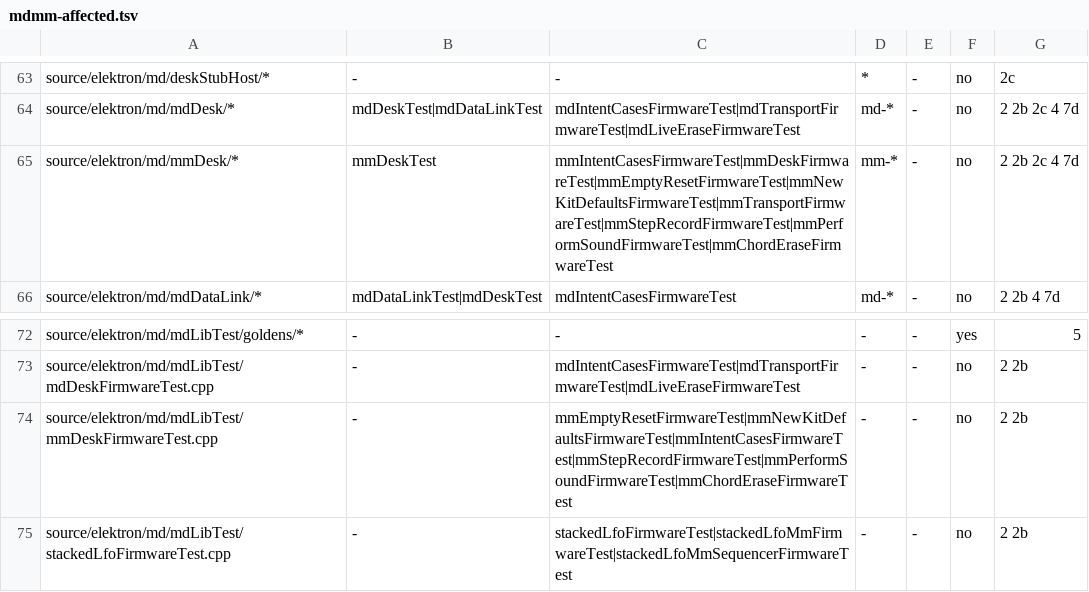
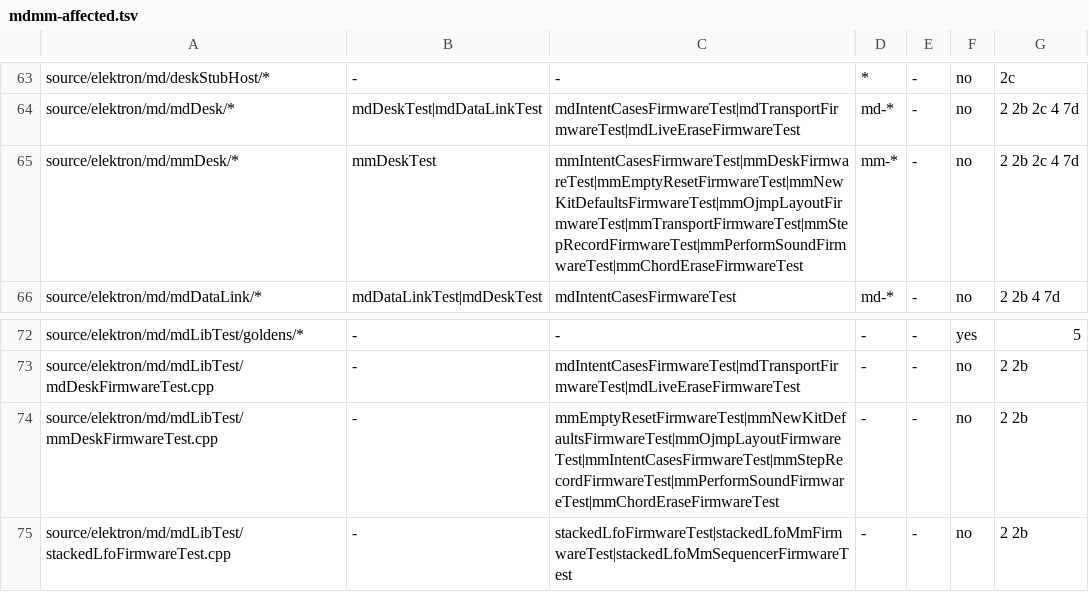
Before and after one commit to radekdymacz/mdmm, a TSV file: scripts/mdmm-affected.tsv, drawn as a sheet; only a part is shown, gaps mark what is left out.

Commit message:
B-189: firmware probe for the OJMP bit layout (mmOjmpLayoutFirmwareTest); no encoding change yet
Drives the arpeggiator window's OJMP knob, then the editor's OJMP 0..15, and compares the play byte the machine dumps. Registered as its own FirmwareTest ctest (runs in mdmm-firmware.yml's shards by label).

```diff
--- a/scripts/mdmm-affected.tsv
+++ b/scripts/mdmm-affected.tsv
@@ -64,3 +64,3 @@ source/elektron/md/deskStubHost/*	-	-	*	-	no	2c
 source/elektron/md/mdDesk/*	mdDeskTest|mdDataLinkTest	mdIntentCasesFirmwareTest|mdTransportFirmwareTest|mdLiveEraseFirmwareTest	md-*	-	no	2 2b 2c 4 7d
-source/elektron/md/mmDesk/*	mmDeskTest	mmIntentCasesFirmwareTest|mmDeskFirmwareTest|mmEmptyResetFirmwareTest|mmNewKitDefaultsFirmwareTest|mmTransportFirmwareTest|mmStepRecordFirmwareTest|mmPerformSoundFirmwareTest|mmChordEraseFirmwareTest	mm-*	-	no	2 2b 2c 4 7d
+source/elektron/md/mmDesk/*	mmDeskTest	mmIntentCasesFirmwareTest|mmDeskFirmwareTest|mmEmptyResetFirmwareTest|mmNewKitDefaultsFirmwareTest|mmOjmpLayoutFirmwareTest|mmTransportFirmwareTest|mmStepRecordFirmwareTest|mmPerformSoundFirmwareTest|mmChordEraseFirmwareTest	mm-*	-	no	2 2b 2c 4 7d
 source/elektron/md/mdDataLink/*	mdDataLinkTest|mdDeskTest	mdIntentCasesFirmwareTest	md-*	-	no	2 2b 4 7d
@@ -73,3 +73,3 @@ source/elektron/md/mdLibTest/goldens/*	-	-	-	-	yes	5
 source/elektron/md/mdLibTest/mdDeskFirmwareTest.cpp	-	mdIntentCasesFirmwareTest|mdTransportFirmwareTest|mdLiveEraseFirmwareTest	-	-	no	2 2b
-source/elektron/md/mdLibTest/mmDeskFirmwareTest.cpp	-	mmEmptyResetFirmwareTest|mmNewKitDefaultsFirmwareTest|mmIntentCasesFirmwareTest|mmStepRecordFirmwareTest|mmPerformSoundFirmwareTest|mmChordEraseFirmwareTest	-	-	no	2 2b
+source/elektron/md/mdLibTest/mmDeskFirmwareTest.cpp	-	mmEmptyResetFirmwareTest|mmNewKitDefaultsFirmwareTest|mmOjmpLayoutFirmwareTest|mmIntentCasesFirmwareTest|mmStepRecordFirmwareTest|mmPerformSoundFirmwareTest|mmChordEraseFirmwareTest	-	-	no	2 2b
 source/elektron/md/mdLibTest/stackedLfoFirmwareTest.cpp	-	stackedLfoFirmwareTest|stackedLfoMmFirmwareTest|stackedLfoMmSequencerFirmwareTest	-	-	no	2 2b
```
Also changed, not shown: 3 other files.
